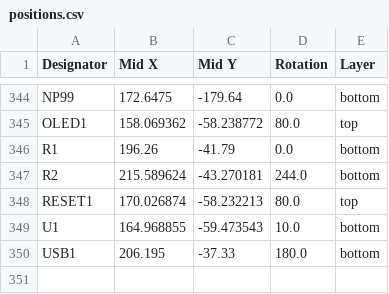
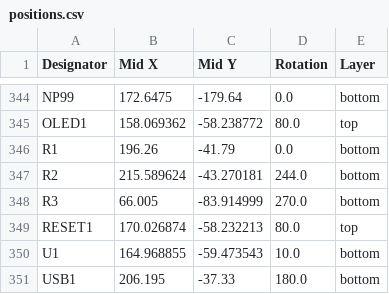
Before and after one commit to Montana1176/Lefty-Ortho-113, a CSV file: ortho113/production/positions.csv, drawn as a sheet; only a part is shown, gaps mark what is left out.

```diff
--- a/ortho113/production/positions.csv
+++ b/ortho113/production/positions.csv
@@ -347,2 +347,3 @@ R1,196.26,-41.79,0.0,bottom
 R2,215.589624,-43.270181,244.0,bottom
+R3,66.005,-83.914999,270.0,bottom
 RESET1,170.026874,-58.232213,80.0,top
```
Also changed, not shown: ortho113/production/bom.csv, ortho113/production/designators.csv, 14 other files.
